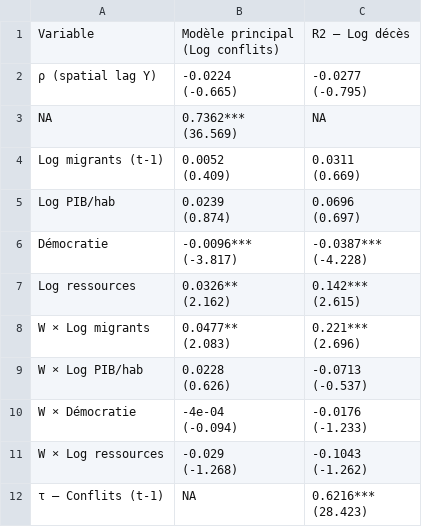
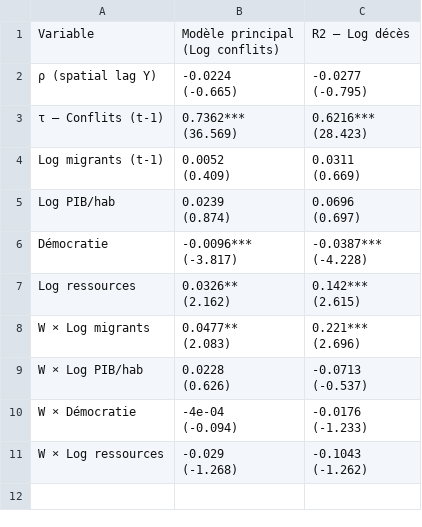
Before and after one commit to lnddxoxo/migrations_conflits_ASS, a CSV file: outputs/tables/T7_robustesse_Y.csv, drawn as a sheet.

```diff
--- a/outputs/tables/T7_robustesse_Y.csv
+++ b/outputs/tables/T7_robustesse_Y.csv
@@ -5,4 +5,5 @@ Variable,"Modèle principal
 (-0.795)"
-NA,"0.7362***
-(36.569)",NA
+τ — Conflits (t-1),"0.7362***
+(36.569)","0.6216***
+(28.423)"
 Log migrants (t-1),"0.0052
@@ -31,3 +32 @@ W × Log ressources,"-0.029
 (-1.262)"
-τ — Conflits (t-1),NA,"0.6216***
-(28.423)"
```
Also changed, not shown: data/processed/impacts_sdm.csv, outputs/tables/T5_effets_directs_indirects.csv, 44 other files.
